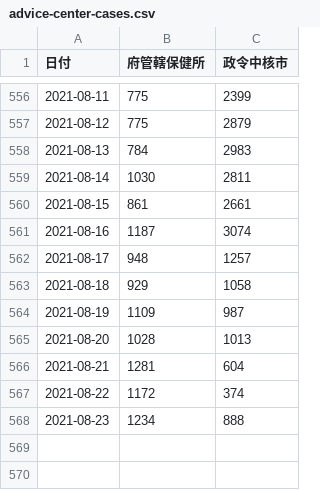
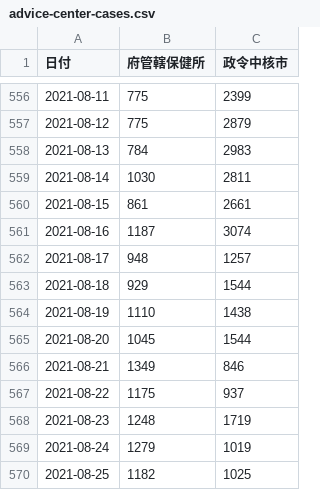
Before and after one commit to code4sabae/opendatagojp, a CSV file: csv/osaka-fu/advice-center-cases.csv, drawn as a sheet; only a part is shown, gaps mark what is left out.

```diff
--- a/csv/osaka-fu/advice-center-cases.csv
+++ b/csv/osaka-fu/advice-center-cases.csv
@@ -562,7 +562,9 @@
 2021-08-17,948,1257
-2021-08-18,929,1058
-2021-08-19,1109,987
-2021-08-20,1028,1013
-2021-08-21,1281,604
-2021-08-22,1172,374
-2021-08-23,1234,888
+2021-08-18,929,1544
+2021-08-19,1110,1438
+2021-08-20,1045,1544
+2021-08-21,1349,846
+2021-08-22,1175,937
+2021-08-23,1248,1719
+2021-08-24,1279,1019
+2021-08-25,1182,1025
```
Also changed, not shown: csv/mhlw/test-details.csv, csv/osaka-fu/patients-summary.csv, 6 other files.
